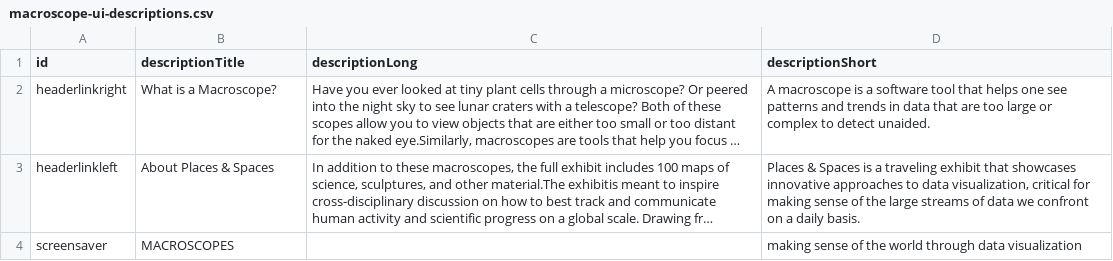
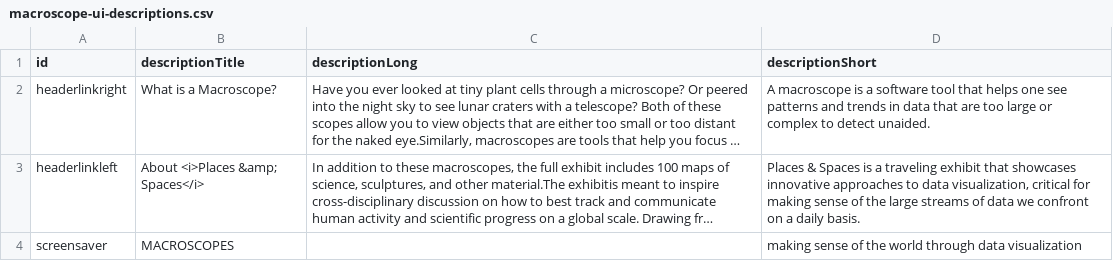
Before and after one commit to cns-iu/macroscope-kiosk, a CSV file: src/assets/macroscope-ui-descriptions.csv, drawn as a sheet; long unchanged cells end in …; the diff names each change by its address in the sheet, - before the commit and + after, or states it on an @@ line.

Commit message:
Allow html in modal descriptions as is required for #72

```diff
--- a/src/assets/macroscope-ui-descriptions.csv
+++ b/src/assets/macroscope-ui-descriptions.csv
-B3 (descriptionTitle): About Places & Spaces
+B3 (descriptionTitle): About <i>Places &amp; Spaces</i>
```
Also changed, not shown: 4 other files.
